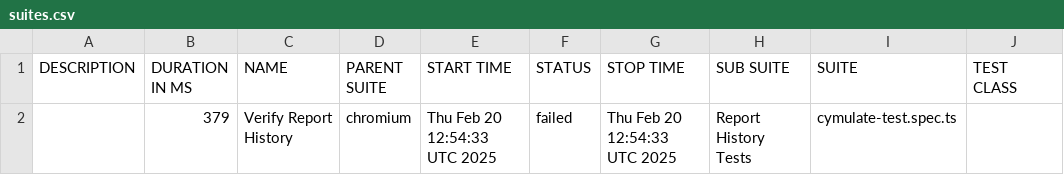
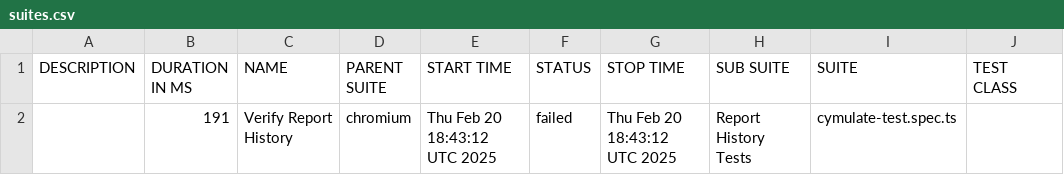
Before and after one commit to amielnoy/cymulate-test-playwright-ts, a CSV file: data/suites.csv, drawn as a sheet; only a part is shown; the diff names each change by its address in the sheet, - before the commit and + after, or states it on an @@ line.

```diff
--- a/data/suites.csv
+++ b/data/suites.csv
-B2 (DURATION IN MS): 379
+B2 (DURATION IN MS): 191
-E2 (START TIME): Thu Feb 20 12:54:33 UTC 2025
+E2 (START TIME): Thu Feb 20 18:43:12 UTC 2025
-G2 (STOP TIME): Thu Feb 20 12:54:33 UTC 2025
+G2 (STOP TIME): Thu Feb 20 18:43:12 UTC 2025
```
Also changed, not shown: 37 other files.
